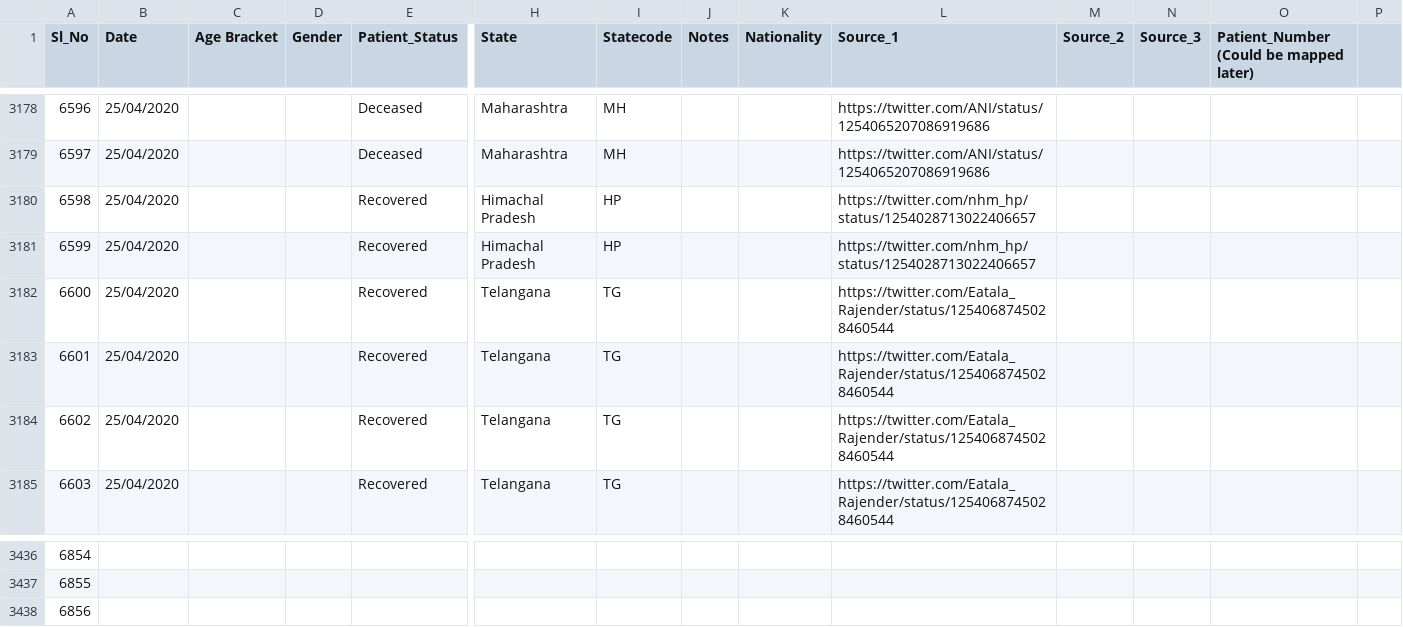
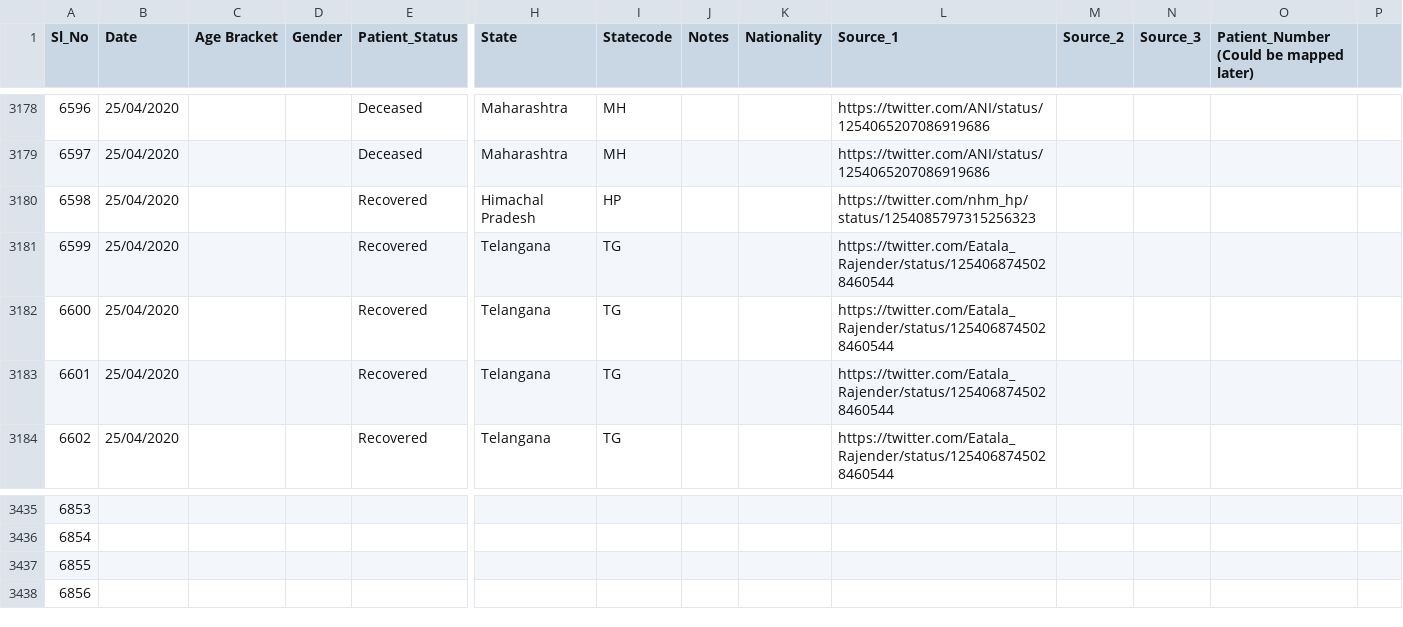
Before and after one commit to wanderingcoderr/api, a CSV file: csv/2020-04-26/death_and_recovered2.csv, drawn as a sheet; only a part is shown, gaps mark what is left out; removed rows and columns are numbered as before the commit, all else as after; rows hold the shown columns only; the diff names each change by its address in the sheet, - before the commit and + after, or states it on an @@ line.

```diff
--- a/csv/2020-04-26/death_and_recovered2.csv
+++ b/csv/2020-04-26/death_and_recovered2.csv
-L3180 (Source_1): https://twitter.com/nhm_hp/status/1254028713022406657
+L3180 (Source_1): https://twitter.com/nhm_hp/status/1254085797315256323
-row 3181: 6599 | 25/04/2020 |  |  | Recovered | Himachal Pradesh | HP |  |  | https://twitter.com/nhm_hp/status/1254028713022406657
@@ column A (Sl_No) renumbered between rows 3181 and 3437 @@
+row 3438: 6856
```
Also changed, not shown: csv/2020-04-26/case_time_series.csv, csv/2020-04-26/death_and_recovered.csv, 13 other files.
